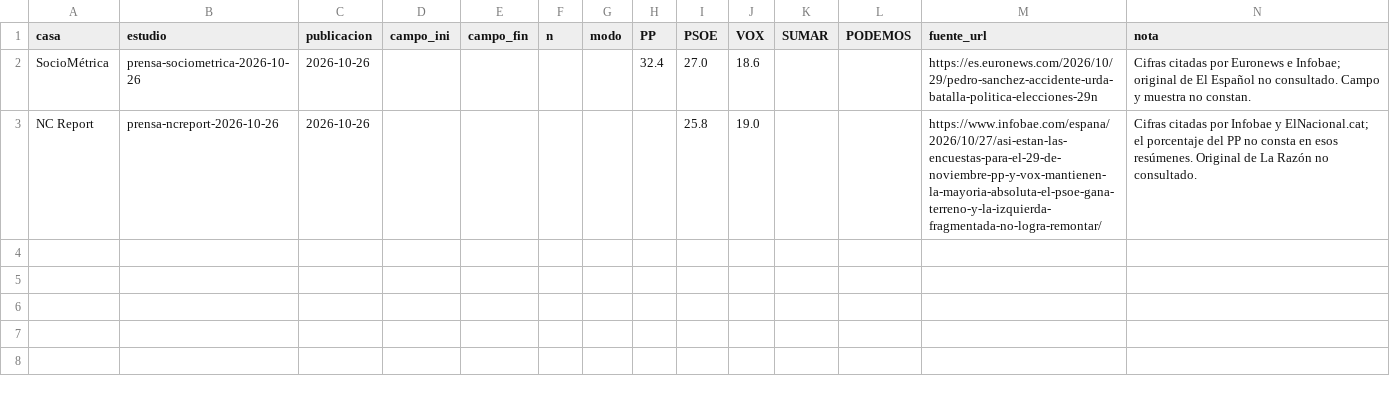
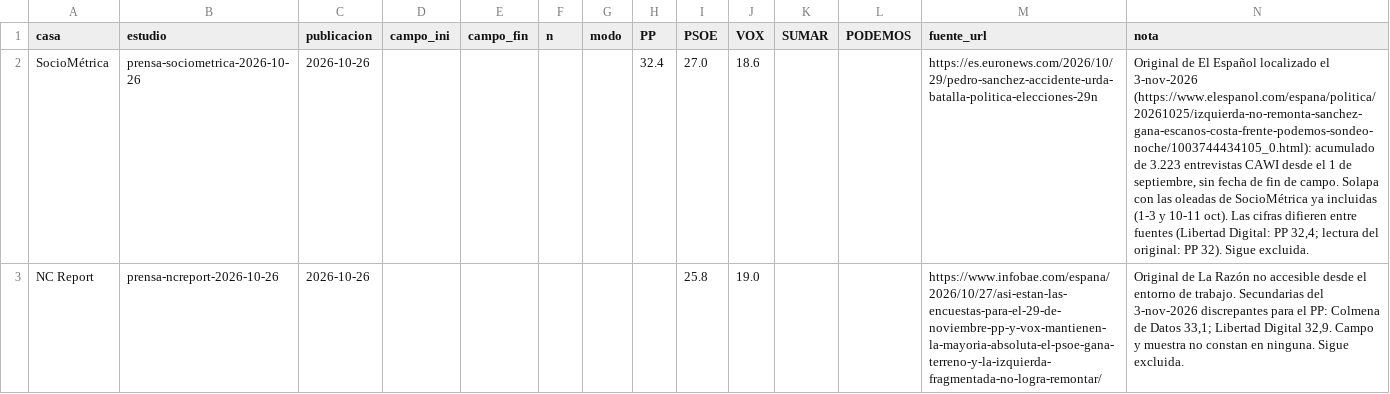
Before and after one commit to bhermoso/observatorio-electoral, a CSV file: modelo/externos/prensa_2026.csv, drawn as a sheet; the diff names each change by its address in the sheet, - before the commit and + after, or states it on an @@ line.

```diff
--- a/modelo/externos/prensa_2026.csv
+++ b/modelo/externos/prensa_2026.csv
-N2 (nota): Cifras citadas por Euronews e Infobae; original de El Español no consultado. Campo y muestra no constan.
+N2 (nota): Original de El Español localizado el 3-nov-2026 (https://www.elespanol.com/espana/politica/20261025/izquierda-no-remonta-sanchez-gana-escanos-costa-frente-podemos-sondeo-noche/1003744434105_0.html): acumulado de 3.223 entrevistas CAWI desde el 1 de septiembre, sin fecha de fin de campo. Solapa con las oleadas de SocioMétrica ya incluidas (1-3 y 10-11 oct). Las cifras difieren entre fuentes (Libertad Digital: PP 32,4; lectura del original: PP 32). Sigue excluida.
-N3 (nota): Cifras citadas por Infobae y ElNacional.cat; el porcentaje del PP no consta en esos resúmenes. Original de La Razón no consultado.
+N3 (nota): Original de La Razón no accesible desde el entorno de trabajo. Secundarias del 3-nov-2026 discrepantes para el PP: Colmena de Datos 33,1; Libertad Digital 32,9. Campo y muestra no constan en ninguna. Sigue excluida.
```
Also changed, not shown: 6 other files.
